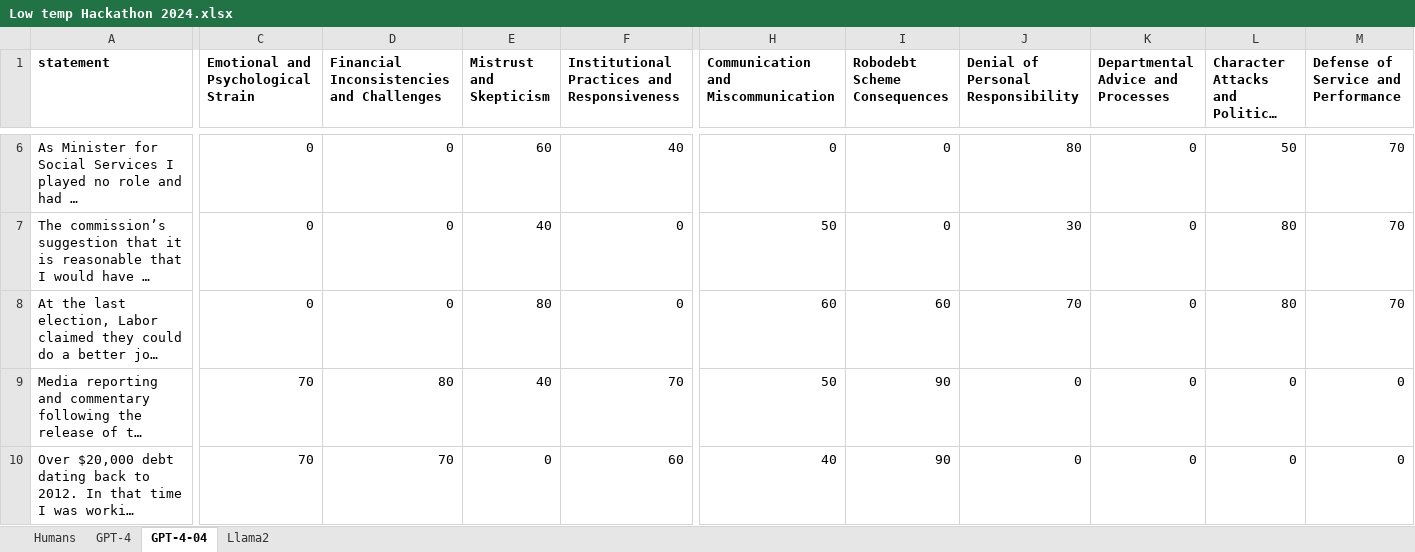
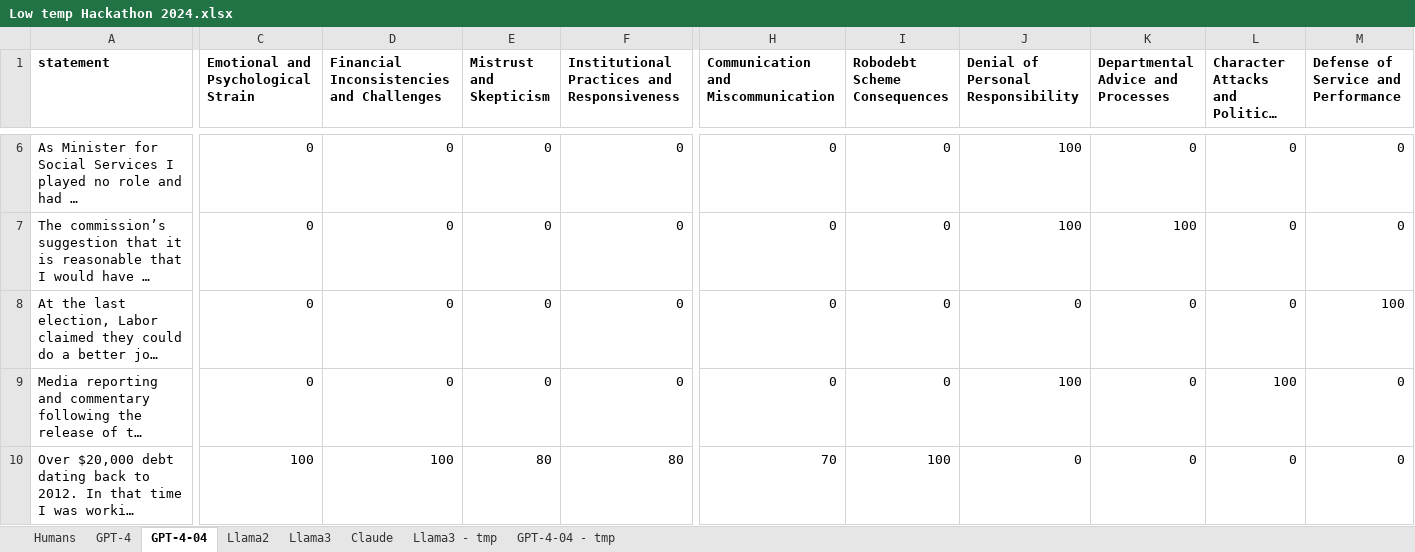
Before and after one commit to liammagee/sub-zero, an Excel workbook: data/Low temp Hackathon 2024.xlsx, sheet GPT-4-04, drawn as a sheet; only a part is shown, gaps mark what is left out; long unchanged cells end in …; values as stored, in another font and other column widths than the file's, no borders; conditional formats not drawn; the diff covers the shown part only; the diff names each change by its address in the sheet, - before the commit and + after, or states it on an @@ line.

```diff
--- a/data/Low temp Hackathon 2024.xlsx (sheet GPT-4-04)
+++ b/data/Low temp Hackathon 2024.xlsx (sheet GPT-4-04)
+sheet tab: Llama3
+sheet tab: Claude
+sheet tab: Llama3 - tmp
+sheet tab: GPT-4-04 - tmp
-E6 (Mistrust and Skepticism): 60
+E6 (Mistrust and Skepticism): 0
-F6: 40
+F6: 0
-J6: 80
+J6: 100
-L6: 50
+L6: 0
-M6:M7: 70
+M6:M7: 0
-E7 (Mistrust and Skepticism): 40
+E7 (Mistrust and Skepticism): 0
-H7: 50
+H7: 0
-J7: 30
+J7: 100
-K7: 0
+K7: 100
-L7:L8: 80
+L7:L8: 0
-E8 (Mistrust and Skepticism): 80
+E8 (Mistrust and Skepticism): 0
-H8: 60
+H8: 0
-I8 (Robodebt Scheme Consequences): 60
+I8 (Robodebt Scheme Consequences): 0
-J8: 70
+J8: 0
-M8: 70
+M8: 100
-C9: 70
+C9: 0
-D9: 80
+D9: 0
-E9 (Mistrust and Skepticism): 40
+E9 (Mistrust and Skepticism): 0
-F9: 70
+F9: 0
-H9: 50
+H9: 0
-I9 (Robodebt Scheme Consequences): 90
+I9 (Robodebt Scheme Consequences): 0
-J9: 0
+J9: 100
-L9: 0
+L9: 100
-C10: 70
+C10: 100
-D10: 70
+D10: 100
-E10 (Mistrust and Skepticism): 0
+E10 (Mistrust and Skepticism): 80
-F10: 60
+F10: 80
-H10: 40
+H10: 70
-I10 (Robodebt Scheme Consequences): 90
+I10 (Robodebt Scheme Consequences): 100
```
Also changed, not shown: 90 edited cells elsewhere in this sheet, 6 other files.
